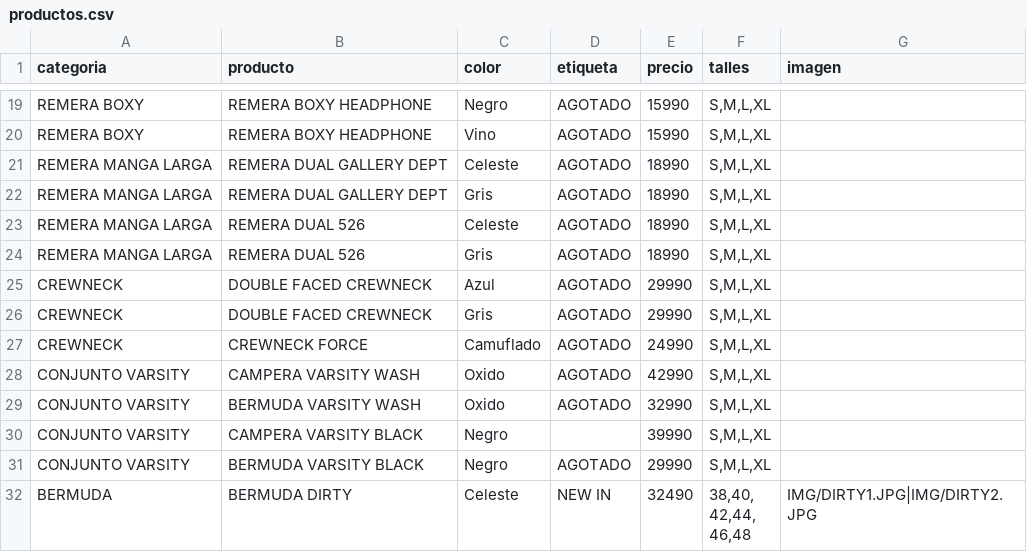
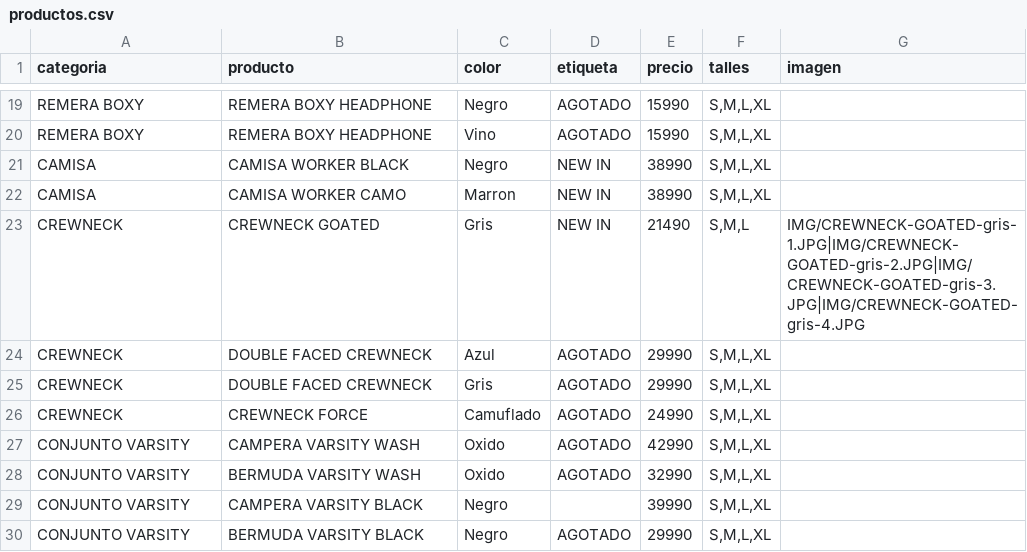
Before and after one commit to catalogobambaclub/Catalogo-Bamba-Club, a CSV file: productos.csv, drawn as a sheet; only a part is shown, gaps mark what is left out; the shorter side is filled out with more unchanged rows; removed rows and columns are numbered as before the commit, all else as after; the diff names each change by its address in the sheet, - before the commit and + after, or states it on an @@ line.

Commit message:
Update productos.csv

```diff
--- a/productos.csv
+++ b/productos.csv
-row 21: REMERA MANGA LARGA | REMERA DUAL GALLERY DEPT | Celeste | AGOTADO | 18990 | S,M,L,XL
-row 22: REMERA MANGA LARGA | REMERA DUAL GALLERY DEPT | Gris | AGOTADO | 18990 | S,M,L,XL
-row 23: REMERA MANGA LARGA | REMERA DUAL 526 | Celeste | AGOTADO | 18990 | S,M,L,XL
-row 24: REMERA MANGA LARGA | REMERA DUAL 526 | Gris | AGOTADO | 18990 | S,M,L,XL
+row 21: CAMISA | CAMISA WORKER BLACK | Negro | NEW IN | 38990 | S,M,L,XL
+row 22: CAMISA | CAMISA WORKER CAMO | Marron | NEW IN | 38990 | S,M,L,XL
+row 23: CREWNECK | CREWNECK GOATED | Gris | NEW IN | 21490 | S,M,L | IMG/CREWNECK-GOATED-gris-1.JPG|IMG/CREWNECK-GOATED-gris-2.JPG|IMG/CREWNECK-GOATED-gris-3.JPG|IMG/CREWNECK-GOATED-gris-4.JPG
```
